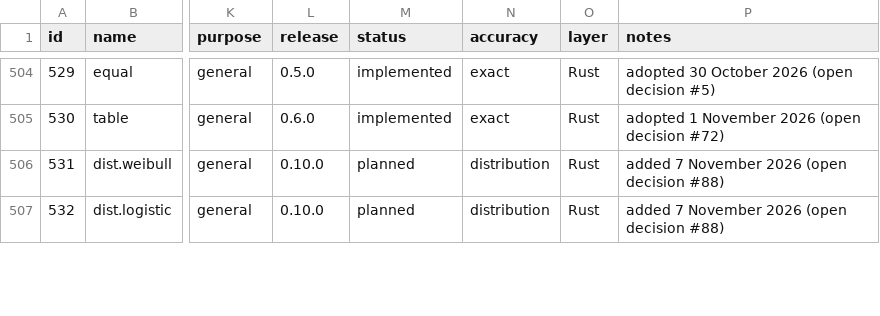
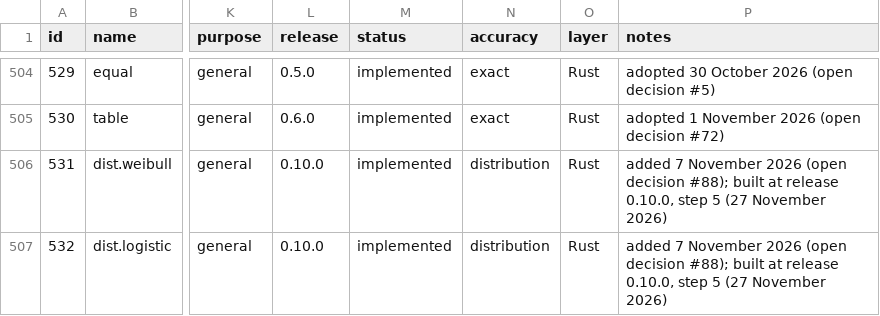
Before and after one commit to zoostat/zemp-lite, a CSV file: docs/spec/zeff_functions.csv, drawn as a sheet; only a part is shown, gaps mark what is left out; the diff covers the shown part only; the diff names each change by its address in the sheet, - before the commit and + after, or states it on an @@ line.

Commit message:
Open release 0.3.1: version 0.3.1-dev, the plan, and the specification at Zeff 3357e40
On the owner's word, on the plan of docs/releases/0.3.1.md, with his three answers recorded. Nothing of the app changes. Here 19 browser tests failed in WebKit, each at a mouse click behind the locked screen; everything else is green.

```diff
--- a/docs/spec/zeff_functions.csv
+++ b/docs/spec/zeff_functions.csv
-M506:M507 (status): planned
+M506:M507 (status): implemented
-P506:P507 (notes): …(open decision #88)
+P506:P507 (notes): …(open decision #88); built at release 0.10.0, step 5 (27 November 2026)
```
Also changed, not shown: 3 added rows and 34 edited cells elsewhere in this file, 17 other files.
